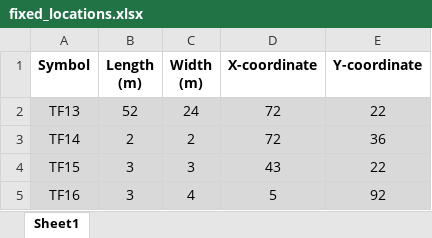
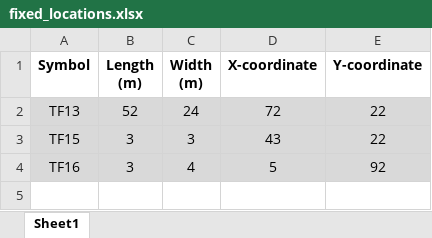
Before and after one commit to DaoVuDat/optim-cons-app, an Excel workbook: data/conslay/fixed_locations.xlsx, sheet Sheet1, drawn as a sheet; values as stored, in another font and other column widths than the file's, no borders; the diff names each change by its address in the sheet, - before the commit and + after, or states it on an @@ line.

```diff
--- a/data/conslay/fixed_locations.xlsx (sheet Sheet1)
+++ b/data/conslay/fixed_locations.xlsx (sheet Sheet1)
-row 3: TF14 | 2 | 2 | 72 | 36
```
Also changed, not shown: data/conslay/dynamic_locations.xlsx, 9 other files.
